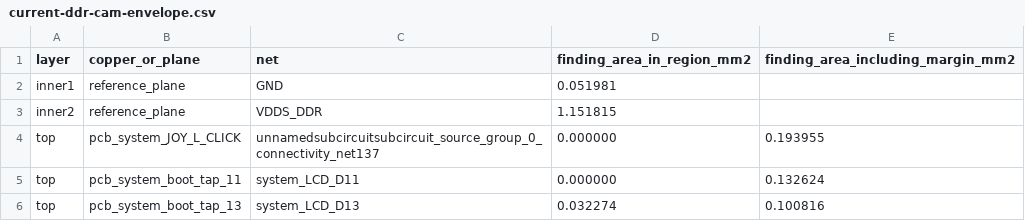
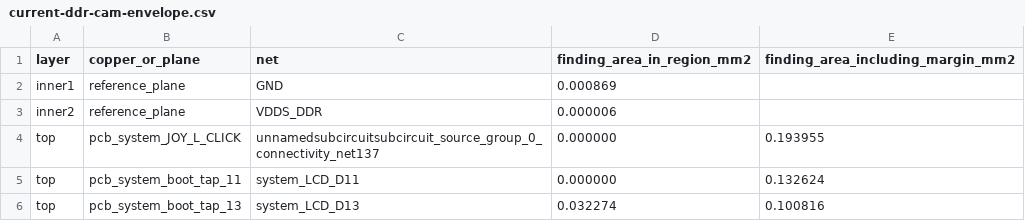
Before and after one commit to Abse2001/pixel-dash, a CSV file: checks/current-ddr-cam-envelope.csv, drawn as a sheet.

Commit message:
Move CPU VREF off both DDR reference planes and verify the exported island

```diff
--- a/checks/current-ddr-cam-envelope.csv
+++ b/checks/current-ddr-cam-envelope.csv
@@ -1,4 +1,4 @@
 layer,copper_or_plane,net,finding_area_in_region_mm2,finding_area_including_margin_mm2
-inner1,reference_plane,GND,0.051981,
-inner2,reference_plane,VDDS_DDR,1.151815,
+inner1,reference_plane,GND,0.000869,
+inner2,reference_plane,VDDS_DDR,0.000006,
 top,pcb_system_JOY_L_CLICK,unnamedsubcircuitsubcircuit_source_group_0_connectivity_net137,0.000000,0.193955
```
Also changed, not shown: checks/current-ddr-envelope.csv, 4 other files.
